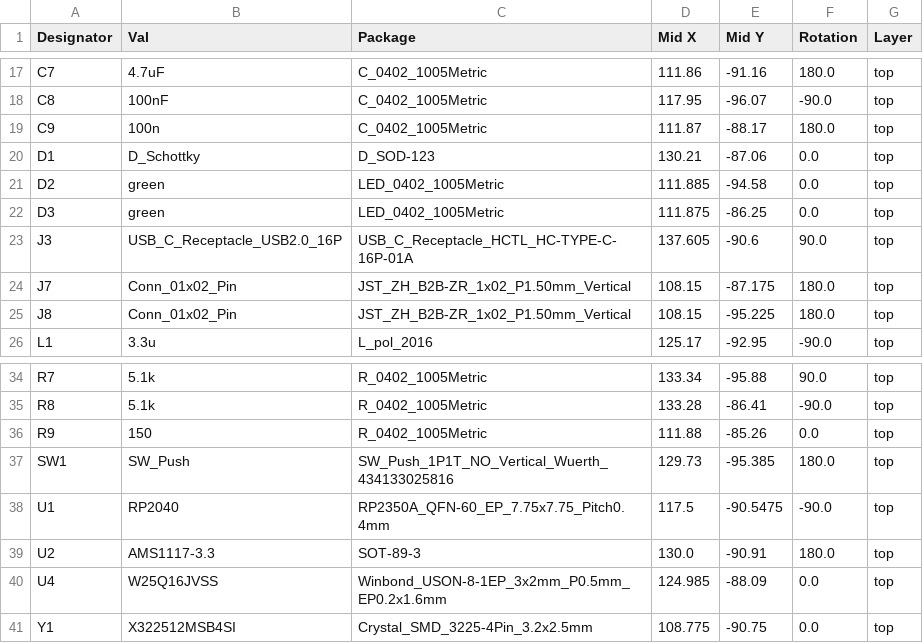
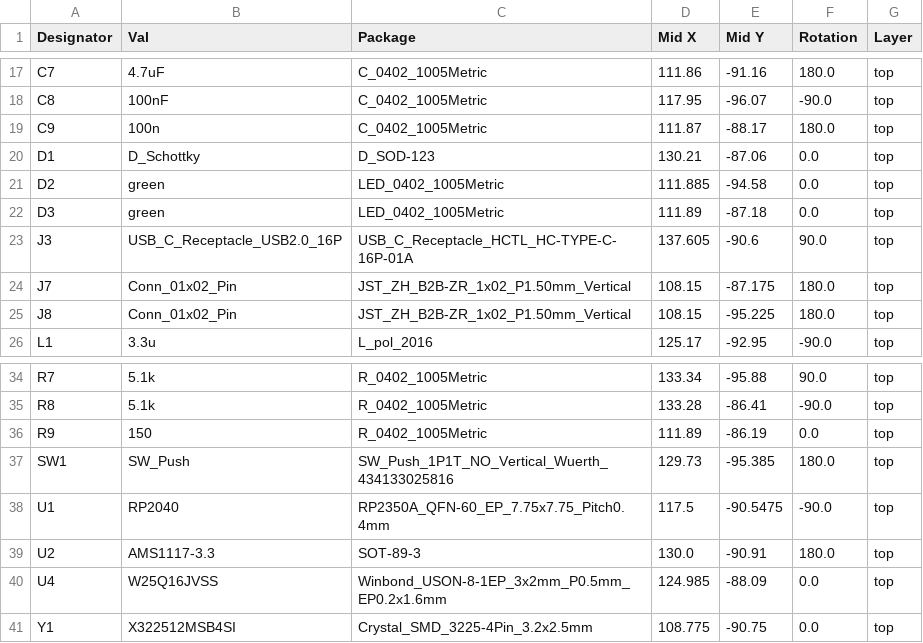
Before and after one commit to elral/PCB_MF_PicoMicro, a CSV file: jlcpcb/production_files/CPL-PCB_MF_PicoMicro.csv, drawn as a sheet; only a part is shown, gaps mark what is left out.

Commit message:
minor layout optimazations, update production files

```diff
--- a/jlcpcb/production_files/CPL-PCB_MF_PicoMicro.csv
+++ b/jlcpcb/production_files/CPL-PCB_MF_PicoMicro.csv
@@ -21,3 +21,3 @@ D1,D_Schottky,D_SOD-123,130.21,-87.06,0.0,top
 D2,green,LED_0402_1005Metric,111.885,-94.58,0.0,top
-D3,green,LED_0402_1005Metric,111.875,-86.25,0.0,top
+D3,green,LED_0402_1005Metric,111.89,-87.18,0.0,top
 J3,USB_C_Receptacle_USB2.0_16P,USB_C_Receptacle_HCTL_HC-TYPE-C-16P-01A,137.605,-90.6,90.0,top
@@ -35,3 +35,3 @@ R7,5.1k,R_0402_1005Metric,133.34,-95.88,90.0,top
 R8,5.1k,R_0402_1005Metric,133.28,-86.41,-90.0,top
-R9,150,R_0402_1005Metric,111.88,-85.26,0.0,top
+R9,150,R_0402_1005Metric,111.89,-86.19,0.0,top
 SW1,SW_Push,SW_Push_1P1T_NO_Vertical_Wuerth_434133025816,129.73,-95.385,180.0,top
```
Also changed, not shown: 13 other files.
